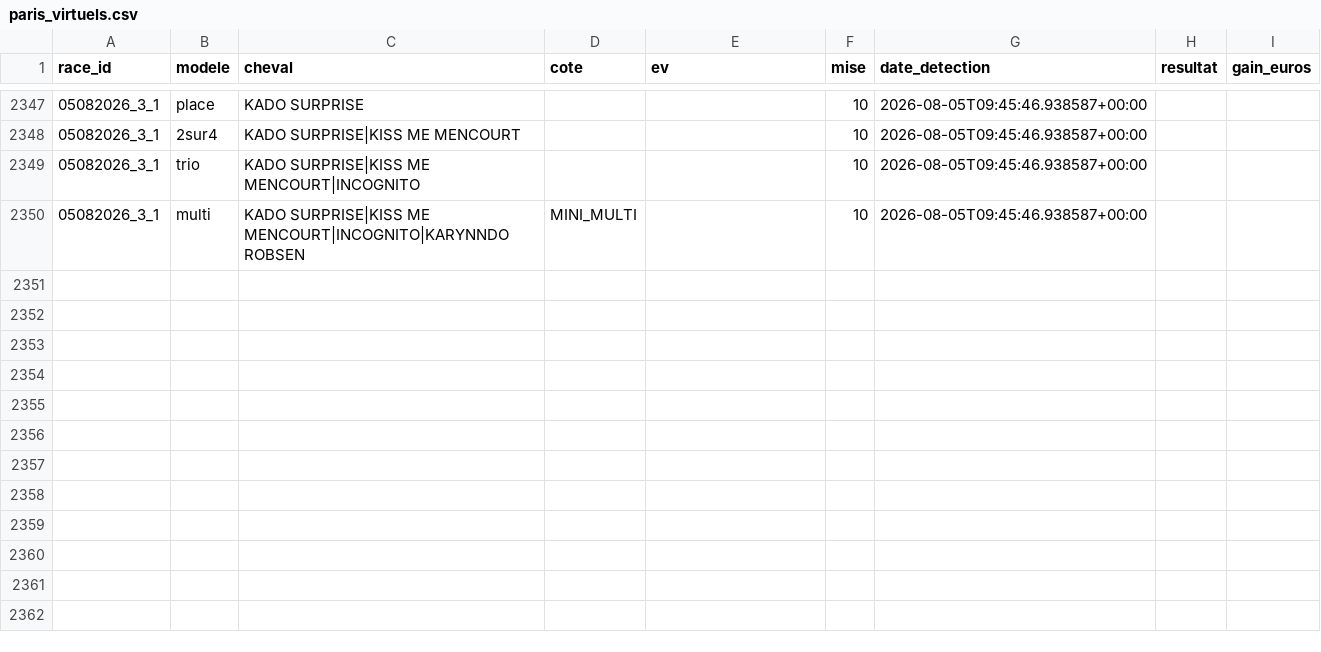
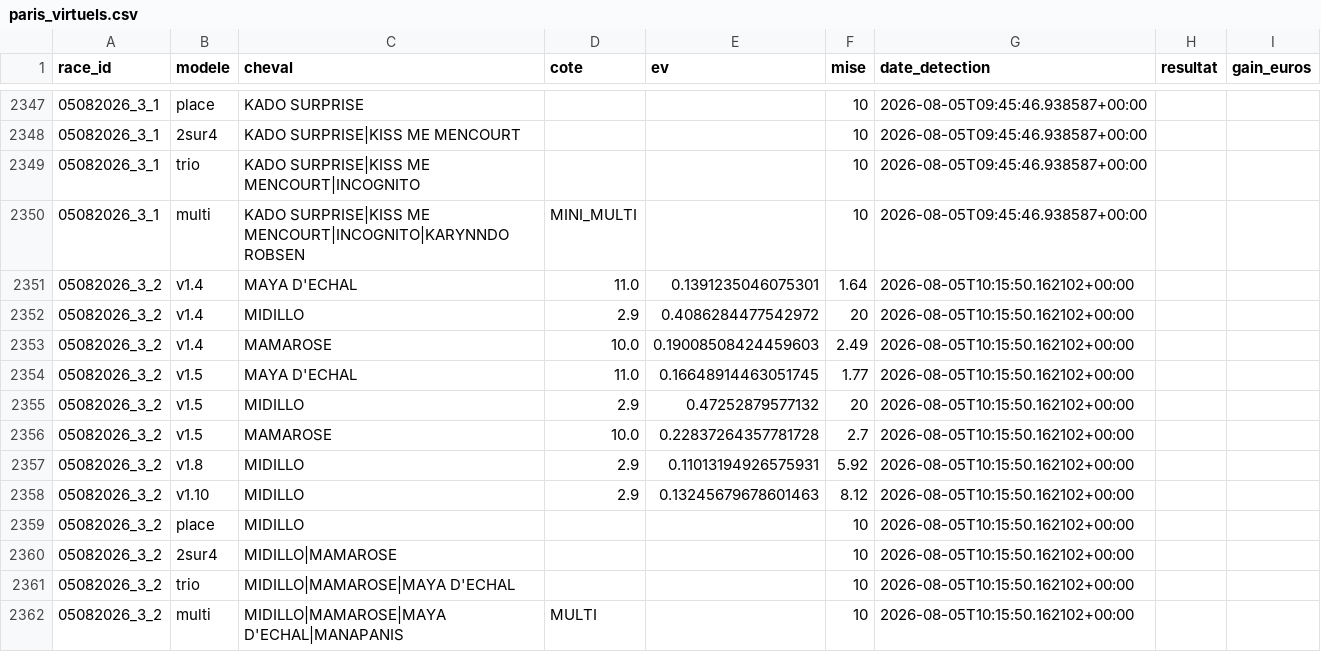
Before and after one commit to Falcon78ux/pmu-paper-trading, a CSV file: paris_virtuels.csv, drawn as a sheet; only a part is shown, gaps mark what is left out.

```diff
--- a/paris_virtuels.csv
+++ b/paris_virtuels.csv
@@ -2350 +2350,13 @@ race_id,modele,cheval,cote,ev,mise,date_detection,resultat,gain_euros
 05082026_3_1,multi,KADO SURPRISE|KISS ME MENCOURT|INCOGNITO|KARYNNDO ROBSEN,MINI_MULTI,,10,2026-08-05T09:45:46.938587+00:00,,
+05082026_3_2,v1.4,MAYA D'ECHAL,11.0,0.1391235046075301,1.64,2026-08-05T10:15:50.162102+00:00,,
+05082026_3_2,v1.4,MIDILLO,2.9,0.4086284477542972,20,2026-08-05T10:15:50.162102+00:00,,
+05082026_3_2,v1.4,MAMAROSE,10.0,0.19008508424459603,2.49,2026-08-05T10:15:50.162102+00:00,,
+05082026_3_2,v1.5,MAYA D'ECHAL,11.0,0.16648914463051745,1.77,2026-08-05T10:15:50.162102+00:00,,
+05082026_3_2,v1.5,MIDILLO,2.9,0.47252879577132,20,2026-08-05T10:15:50.162102+00:00,,
+05082026_3_2,v1.5,MAMAROSE,10.0,0.22837264357781728,2.7,2026-08-05T10:15:50.162102+00:00,,
+05082026_3_2,v1.8,MIDILLO,2.9,0.11013194926575931,5.92,2026-08-05T10:15:50.162102+00:00,,
+05082026_3_2,v1.10,MIDILLO,2.9,0.13245679678601463,8.12,2026-08-05T10:15:50.162102+00:00,,
+05082026_3_2,place,MIDILLO,,,10,2026-08-05T10:15:50.162102+00:00,,
+05082026_3_2,2sur4,MIDILLO|MAMAROSE,,,10,2026-08-05T10:15:50.162102+00:00,,
+05082026_3_2,trio,MIDILLO|MAMAROSE|MAYA D'ECHAL,,,10,2026-08-05T10:15:50.162102+00:00,,
+05082026_3_2,multi,MIDILLO|MAMAROSE|MAYA D'ECHAL|MANAPANIS,MULTI,,10,2026-08-05T10:15:50.162102+00:00,,
```
Also changed, not shown: diagnostic_couverture.csv, 4 other files.
